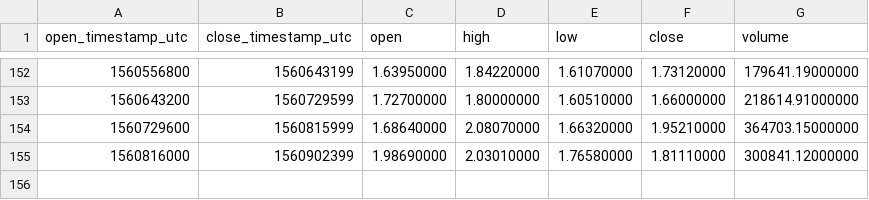
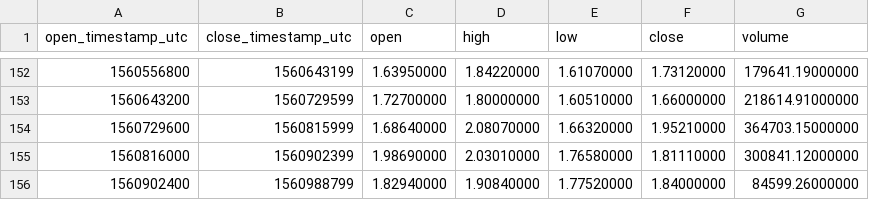
Before and after one commit to cryptobigbro/binance-LINKUSDC, a CSV file: binance-LINKUSDC-1d.csv, drawn as a sheet; only a part is shown, gaps mark what is left out.

```diff
--- a/binance-LINKUSDC-1d.csv
+++ b/binance-LINKUSDC-1d.csv
@@ -155 +155,2 @@ open_timestamp_utc,close_timestamp_utc,open,high,low,close,volume
 1560816000,1560902399,1.98690000,2.03010000,1.76580000,1.81110000,300841.12000000
+1560902400,1560988799,1.82940000,1.90840000,1.77520000,1.84000000,84599.26000000
```
Also changed, not shown: binance-LINKUSDC-1h.csv, binance-LINKUSDC-1w.csv.
